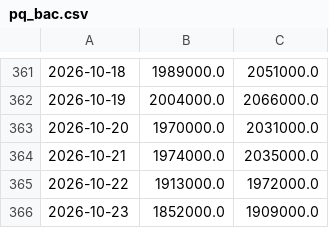
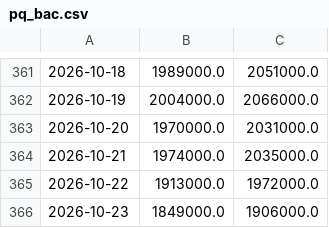
Before and after one commit to hoanglong1701/usda-auto, a CSV file: data/gia_vn/pq_bac.csv, drawn as a sheet; only a part is shown, gaps mark what is left out.

Commit message:
data: 2026-10-23T03:33:06Z

```diff
--- a/data/gia_vn/pq_bac.csv
+++ b/data/gia_vn/pq_bac.csv
@@ -365,2 +365,2 @@
 2026-10-22,1913000.0,1972000.0
-2026-10-23,1852000.0,1909000.0
+2026-10-23,1849000.0,1906000.0
```
Also changed, not shown: data/gia_vn/qt_bac.csv, data/gia_vn/qt_vang.csv, 1 other file.
